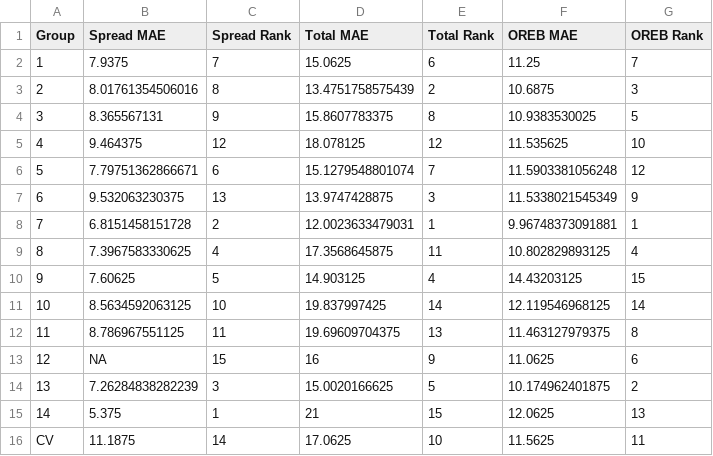
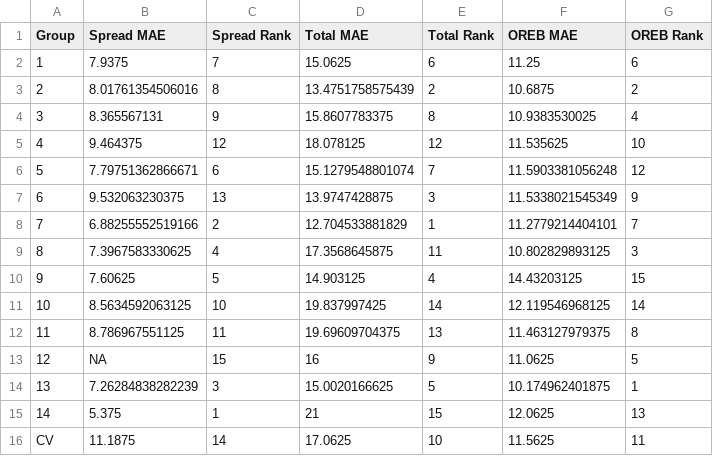
Before and after one commit to SuperMarioGiacomazzo/STOR538_WEBSITE, a CSV file: Playoff/Class_Results.csv, drawn as a sheet.

```diff
--- a/Playoff/Class_Results.csv
+++ b/Playoff/Class_Results.csv
@@ -1,5 +1,5 @@
 "Group","Spread MAE","Spread Rank","Total MAE","Total Rank","OREB MAE","OREB Rank"
-"1",7.9375,7,15.0625,6,11.25,7
-"2",8.01761354506016,8,13.4751758575439,2,10.6875,3
-"3",8.365567131,9,15.8607783375,8,10.9383530025,5
+"1",7.9375,7,15.0625,6,11.25,6
+"2",8.01761354506016,8,13.4751758575439,2,10.6875,2
+"3",8.365567131,9,15.8607783375,8,10.9383530025,4
 "4",9.464375,12,18.078125,12,11.535625,10
@@ -7,4 +7,4 @@
 "6",9.532063230375,13,13.9747428875,3,11.5338021545349,9
-"7",6.8151458151728,2,12.0023633479031,1,9.96748373091881,1
-"8",7.3967583330625,4,17.3568645875,11,10.802829893125,4
+"7",6.88255552519166,2,12.704533881829,1,11.2779214404101,7
+"8",7.3967583330625,4,17.3568645875,11,10.802829893125,3
 "9",7.60625,5,14.903125,4,14.43203125,15
@@ -12,4 +12,4 @@
 "11",8.786967551125,11,19.69609704375,13,11.463127979375,8
-"12",NA,15,16,9,11.0625,6
-"13",7.26284838282239,3,15.0020166625,5,10.174962401875,2
+"12",NA,15,16,9,11.0625,5
+"13",7.26284838282239,3,15.0020166625,5,10.174962401875,1
 "14",5.375,1,21,15,12.0625,13
```
Also changed, not shown: Playoff/OREB_class.csv, Playoff/Predictions_7.csv, 3 other files.
